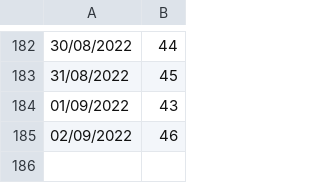
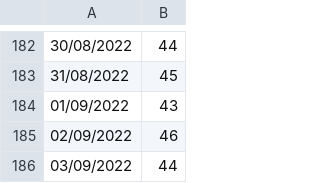
Before and after one commit to tbenade/crypto-jobs-au, a CSV file: data.csv, drawn as a sheet; only a part is shown, gaps mark what is left out; the diff names each change by its address in the sheet, - before the commit and + after, or states it on an @@ line.

Commit message:
data update

```diff
--- a/data.csv
+++ b/data.csv
+row 186: 03/09/2022 | 44
```
